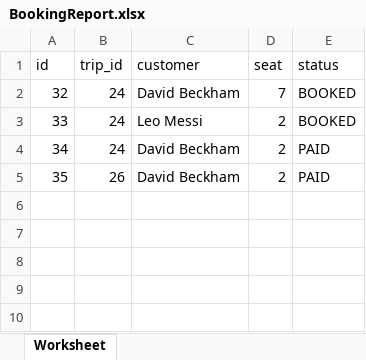
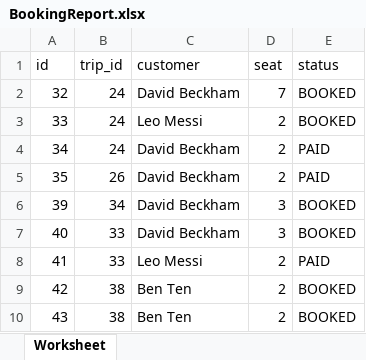
Before and after one commit to twiiink1e/BusTicketBookingSystem, an Excel workbook: public/report/BookingReport.xlsx, sheet Worksheet, drawn as a sheet; values as stored, in another font and other column widths than the file's, no borders; the diff names each change by its address in the sheet, - before the commit and + after, or states it on an @@ line.

```diff
--- a/public/report/BookingReport.xlsx (sheet Worksheet)
+++ b/public/report/BookingReport.xlsx (sheet Worksheet)
+row 6: 39 | 34 | David Beckham | 3 | BOOKED
+row 7: 40 | 33 | David Beckham | 3 | BOOKED
+row 8: 41 | 33 | Leo Messi | 2 | PAID
+row 9: 42 | 38 | Ben Ten | 2 | BOOKED
+row 10: 43 | 38 | Ben Ten | 2 | BOOKED
```
Also changed, not shown: public/report/TripReport.xlsx, 29 other files.
